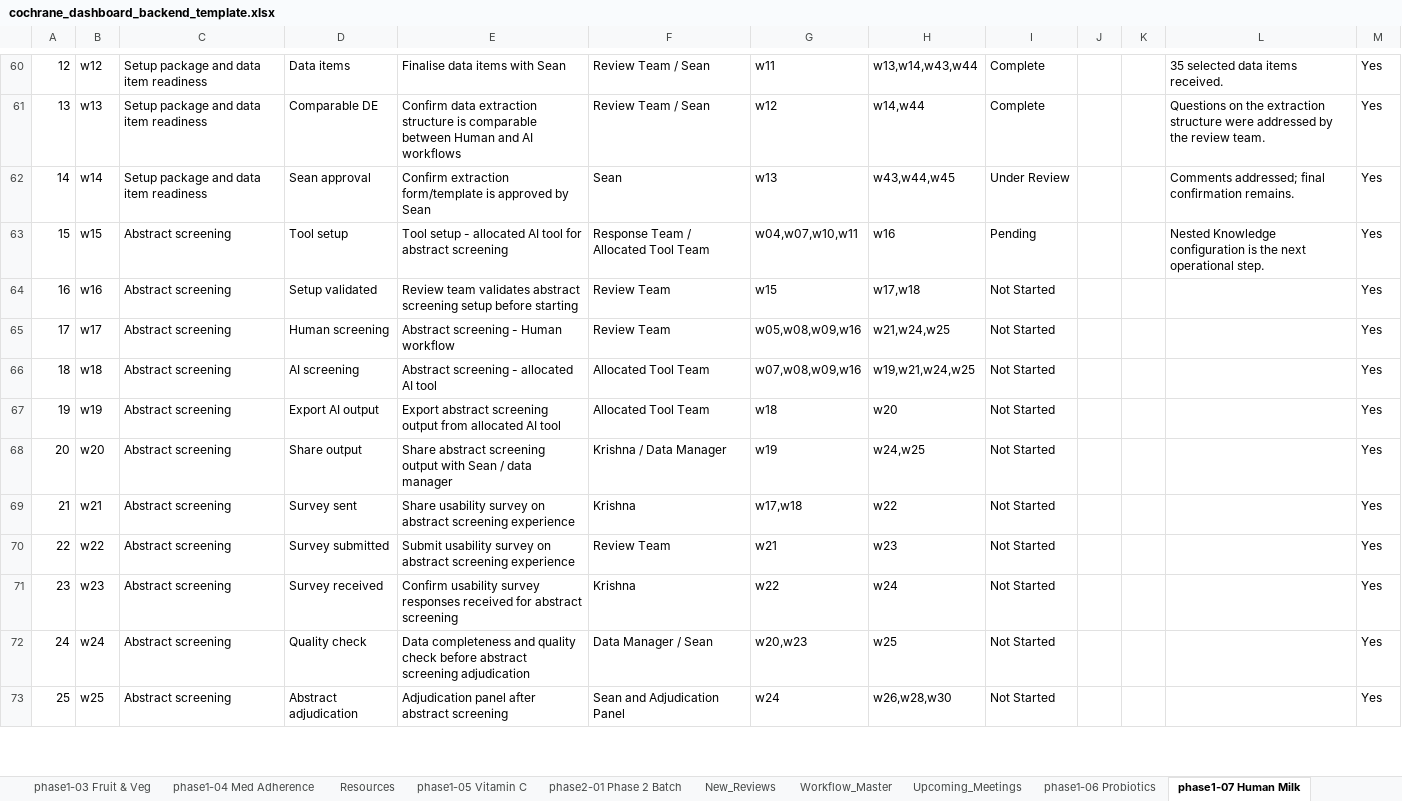
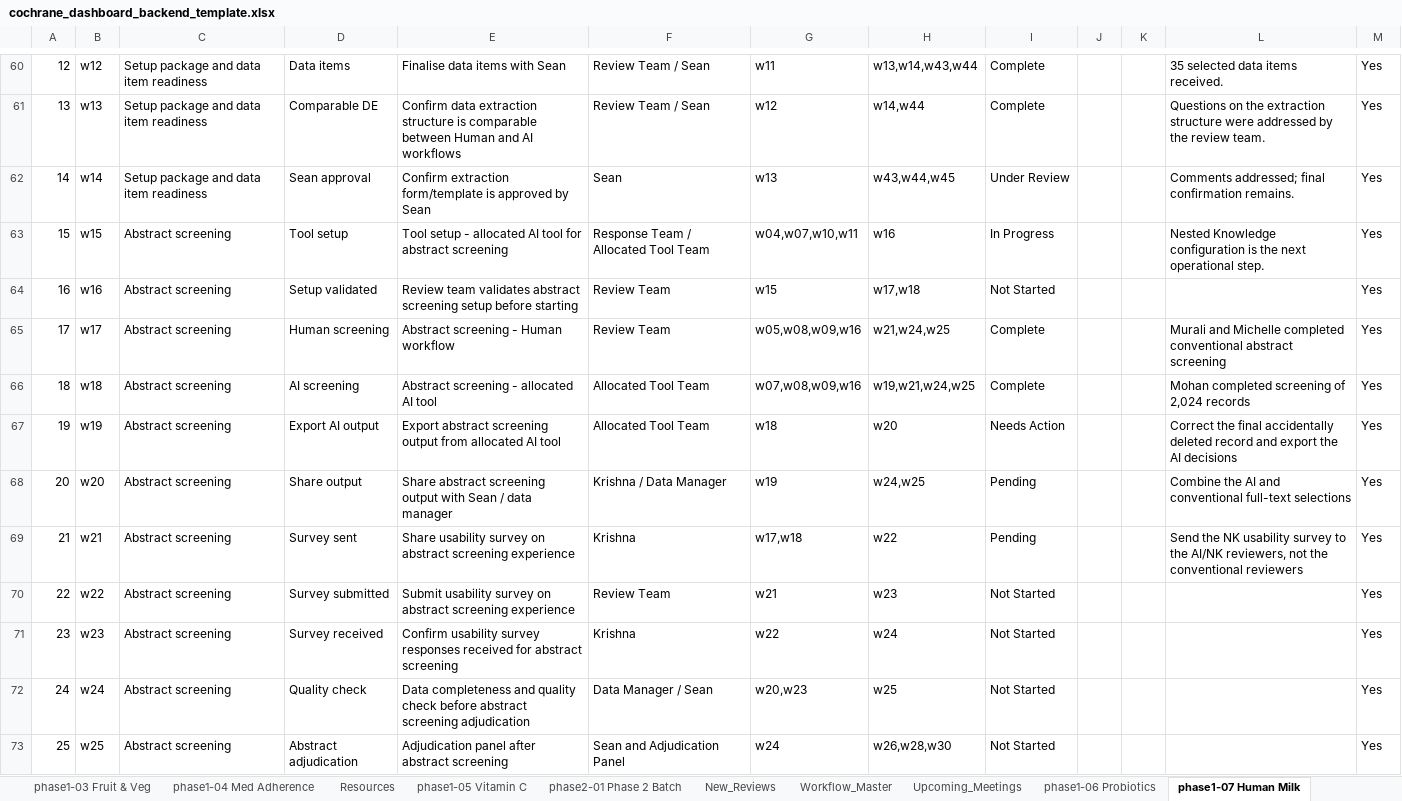
Before and after one commit to pkrishnakishore/Cochrane, an Excel workbook: AI-Platform-Study/dashboard/data/cochrane_dashboard_backend_template.xlsx, sheet phase1-07 Human Milk, drawn as a sheet; only a part is shown, gaps mark what is left out; values as stored, in another font and other column widths than the file's, no borders; the diff covers the shown part only; the diff names each change by its address in the sheet, - before the commit and + after, or states it on an @@ line.

```diff
--- a/AI-Platform-Study/dashboard/data/cochrane_dashboard_backend_template.xlsx (sheet phase1-07 Human Milk)
+++ b/AI-Platform-Study/dashboard/data/cochrane_dashboard_backend_template.xlsx (sheet phase1-07 Human Milk)
-I63: Pending
+I63: In Progress
-I65:I66: Not Started
+I65:I66: Complete
-L65: (empty)
+L65: Murali and Michelle completed conventional abstract screening
-L66: (empty)
+L66: Mohan completed screening of 2,024 records
-I67: Not Started
+I67: Needs Action
-L67: (empty)
+L67: Correct the final accidentally deleted record and export the AI decisions
-I68:I69: Not Started
+I68:I69: Pending
-L68: (empty)
+L68: Combine the AI and conventional full-text selections
-L69: (empty)
+L69: Send the NK usability survey to the AI/NK reviewers, not the conventional reviewers
```
Also changed, not shown: 42 edited cells elsewhere in this sheet, sheet phase1-08 LNS, sheet Review_Index, sheet phase1-06 Probiotics, sheet phase1-01 BP Targets, sheet New_Reviews, sheet phase1-03 Fruit & Veg, 8 more sheets, AI-Platform-Study/dashboard/cochrane_dashboard_backend_template.xlsx, 3 other files.
